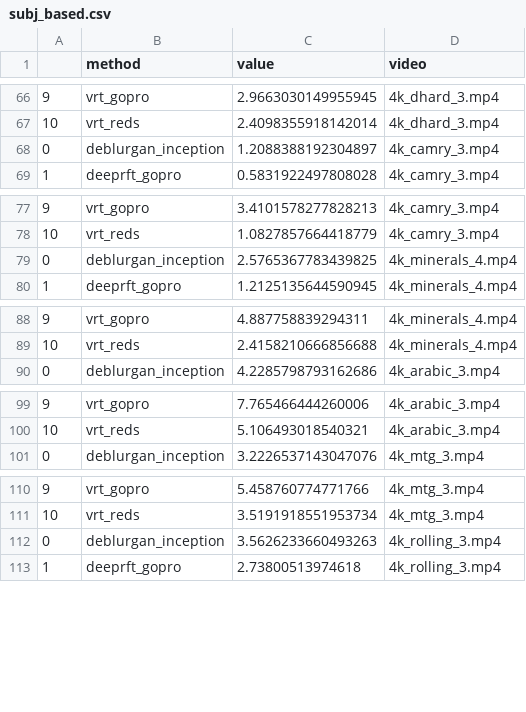
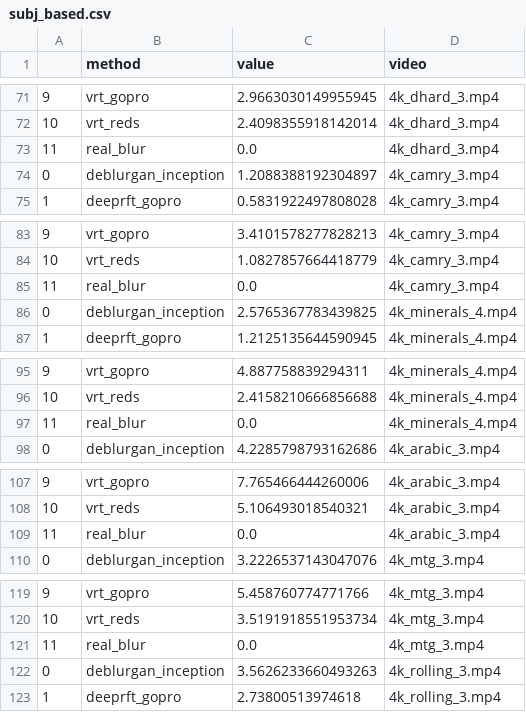
Before and after one commit to illaitar/based, a CSV file: subj_based.csv, drawn as a sheet; only a part is shown, gaps mark what is left out; the diff covers the shown part only.

Commit message:
Add 'real_blur.png' for based dataset

```diff
--- a/subj_based.csv
+++ b/subj_based.csv
@@ -67,2 +72,3 @@
 10,vrt_reds,2.4098355918142014,4k_dhard_3.mp4
+11,real_blur,0.0,4k_dhard_3.mp4
 0,deblurgan_inception,1.2088388192304897,4k_camry_3.mp4
@@ -78,2 +84,3 @@
 10,vrt_reds,1.0827857664418779,4k_camry_3.mp4
+11,real_blur,0.0,4k_camry_3.mp4
 0,deblurgan_inception,2.5765367783439825,4k_minerals_4.mp4
@@ -89,2 +96,3 @@
 10,vrt_reds,2.4158210666856688,4k_minerals_4.mp4
+11,real_blur,0.0,4k_minerals_4.mp4
 0,deblurgan_inception,4.2285798793162686,4k_arabic_3.mp4
@@ -100,2 +108,3 @@
 10,vrt_reds,5.106493018540321,4k_arabic_3.mp4
+11,real_blur,0.0,4k_arabic_3.mp4
 0,deblurgan_inception,3.2226537143047076,4k_mtg_3.mp4
@@ -111,2 +120,3 @@
 10,vrt_reds,3.5191918551953734,4k_mtg_3.mp4
+11,real_blur,0.0,4k_mtg_3.mp4
 0,deblurgan_inception,3.5626233660493263,4k_rolling_3.mp4
```
Also changed, not shown: 15 added rows elsewhere in this file, 22 other files.
